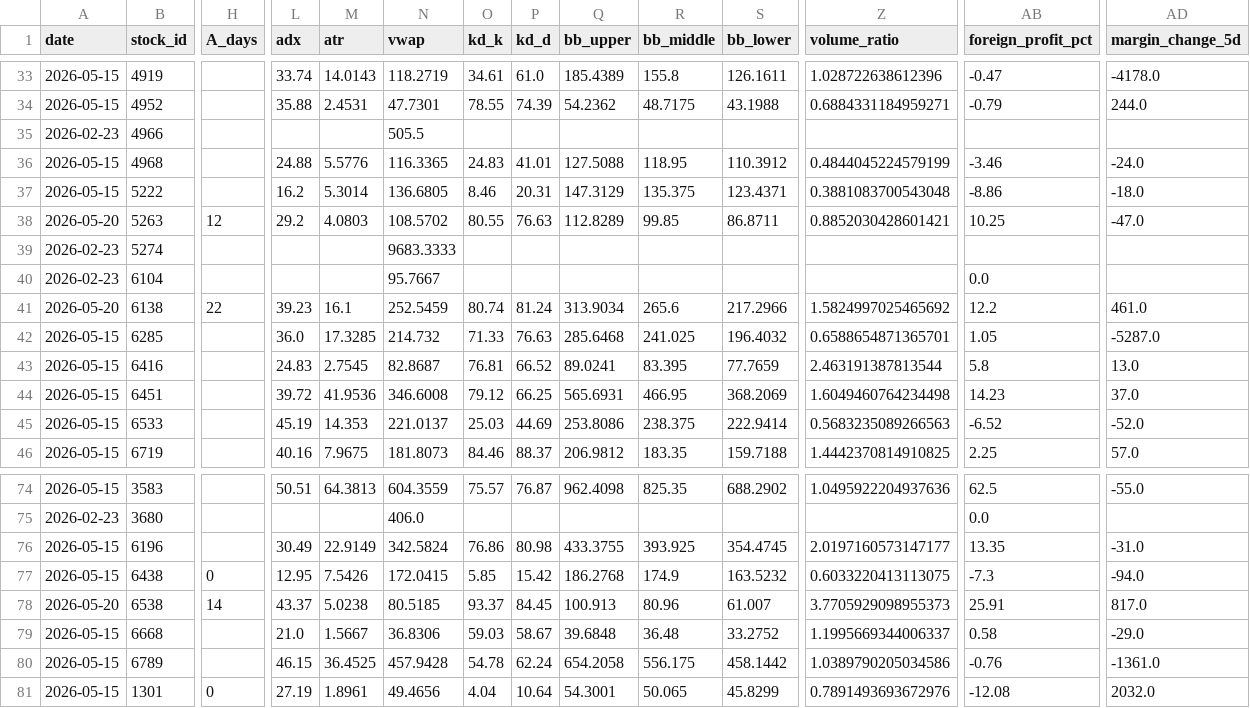
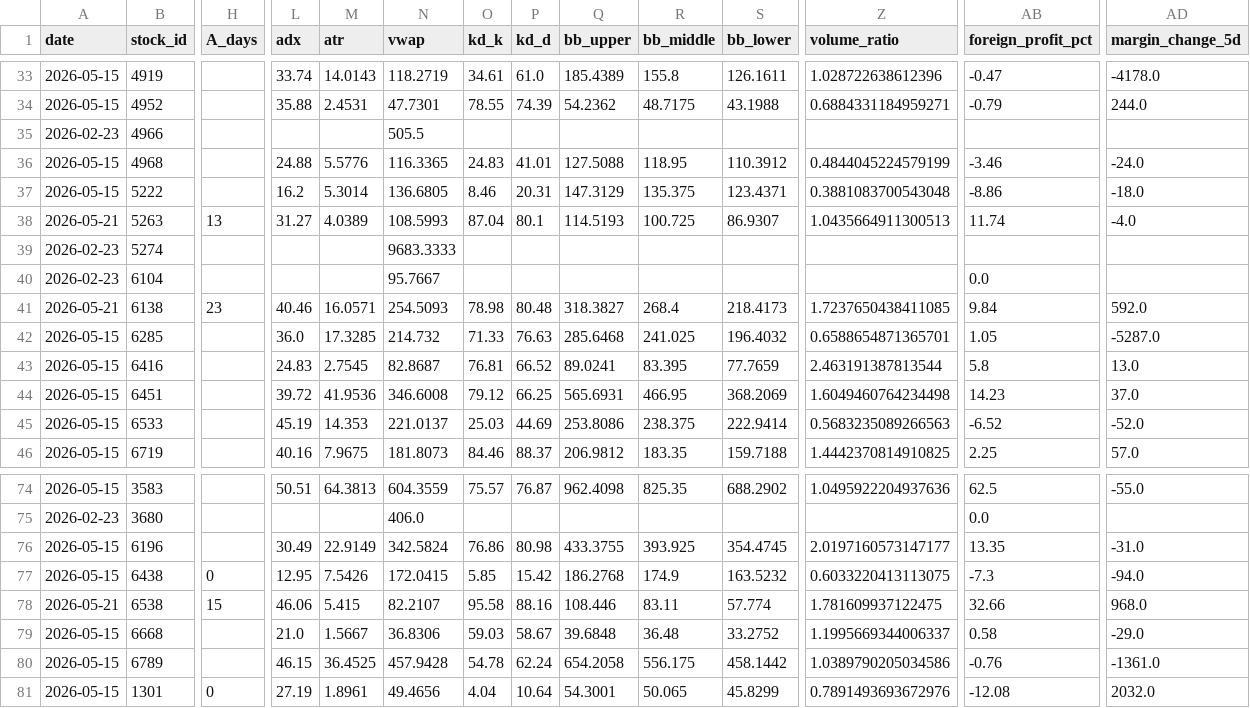
Before and after one commit to a553971-star/banshi-system, a CSV file: latest_decisions.csv, drawn as a sheet; only a part is shown, gaps mark what is left out; the diff covers the shown part only; the diff names each change by its address in the sheet, - before the commit and + after, or states it on an @@ line.

```diff
--- a/latest_decisions.csv
+++ b/latest_decisions.csv
-A38 (date): 2026-05-20
+A38 (date): 2026-05-21
-H38 (A_days): 12
+H38 (A_days): 13
-L38 (adx): 29.2
+L38 (adx): 31.27
-M38 (atr): 4.0803
+M38 (atr): 4.0389
-N38 (vwap): 108.5702
+N38 (vwap): 108.5993
-O38 (kd_k): 80.55
+O38 (kd_k): 87.04
-P38 (kd_d): 76.63
+P38 (kd_d): 80.1
-Q38 (bb_upper): 112.8289
+Q38 (bb_upper): 114.5193
-R38 (bb_middle): 99.85
+R38 (bb_middle): 100.725
-S38 (bb_lower): 86.8711
+S38 (bb_lower): 86.9307
-Z38 (volume_ratio): 0.8852030428601421
+Z38 (volume_ratio): 1.0435664911300513
-AB38 (foreign_profit_pct): 10.25
+AB38 (foreign_profit_pct): 11.74
-AD38 (margin_change_5d): -47.0
+AD38 (margin_change_5d): -4.0
-A41 (date): 2026-05-20
+A41 (date): 2026-05-21
-H41 (A_days): 22
+H41 (A_days): 23
-L41 (adx): 39.23
+L41 (adx): 40.46
-M41 (atr): 16.1
+M41 (atr): 16.0571
-N41 (vwap): 252.5459
+N41 (vwap): 254.5093
-O41 (kd_k): 80.74
+O41 (kd_k): 78.98
-P41 (kd_d): 81.24
+P41 (kd_d): 80.48
-Q41 (bb_upper): 313.9034
+Q41 (bb_upper): 318.3827
-R41 (bb_middle): 265.6
+R41 (bb_middle): 268.4
-S41 (bb_lower): 217.2966
+S41 (bb_lower): 218.4173
-Z41 (volume_ratio): 1.5824997025465692
+Z41 (volume_ratio): 1.7237650438411085
-AB41 (foreign_profit_pct): 12.2
+AB41 (foreign_profit_pct): 9.84
-AD41 (margin_change_5d): 461.0
+AD41 (margin_change_5d): 592.0
-A78 (date): 2026-05-20
+A78 (date): 2026-05-21
-H78 (A_days): 14
+H78 (A_days): 15
-L78 (adx): 43.37
+L78 (adx): 46.06
-M78 (atr): 5.0238
+M78 (atr): 5.415
-N78 (vwap): 80.5185
+N78 (vwap): 82.2107
-O78 (kd_k): 93.37
+O78 (kd_k): 95.58
-P78 (kd_d): 84.45
+P78 (kd_d): 88.16
-Q78 (bb_upper): 100.913
+Q78 (bb_upper): 108.446
-R78 (bb_middle): 80.96
+R78 (bb_middle): 83.11
-S78 (bb_lower): 61.007
+S78 (bb_lower): 57.774
-Z78 (volume_ratio): 3.7705929098955373
+Z78 (volume_ratio): 1.781609937122475
-AB78 (foreign_profit_pct): 25.91
+AB78 (foreign_profit_pct): 32.66
-AD78 (margin_change_5d): 817.0
+AD78 (margin_change_5d): 968.0
```
Also changed, not shown: 17 edited cells elsewhere in this file, latest_decisions_ai.csv, latest_decisions_universe.csv, 2 other files.
